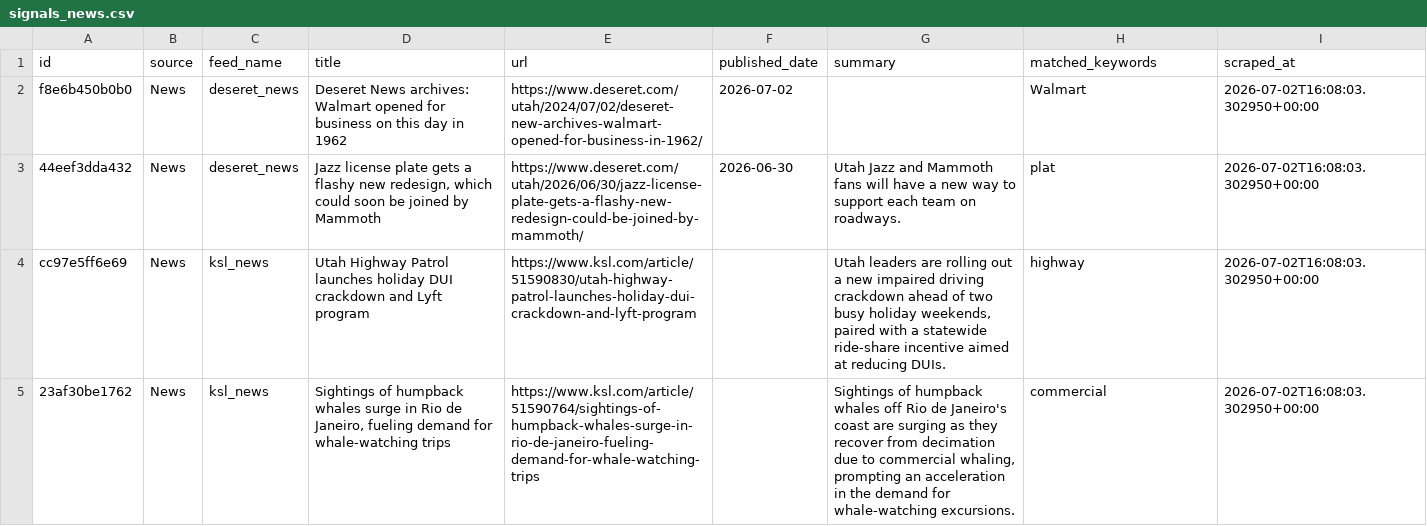
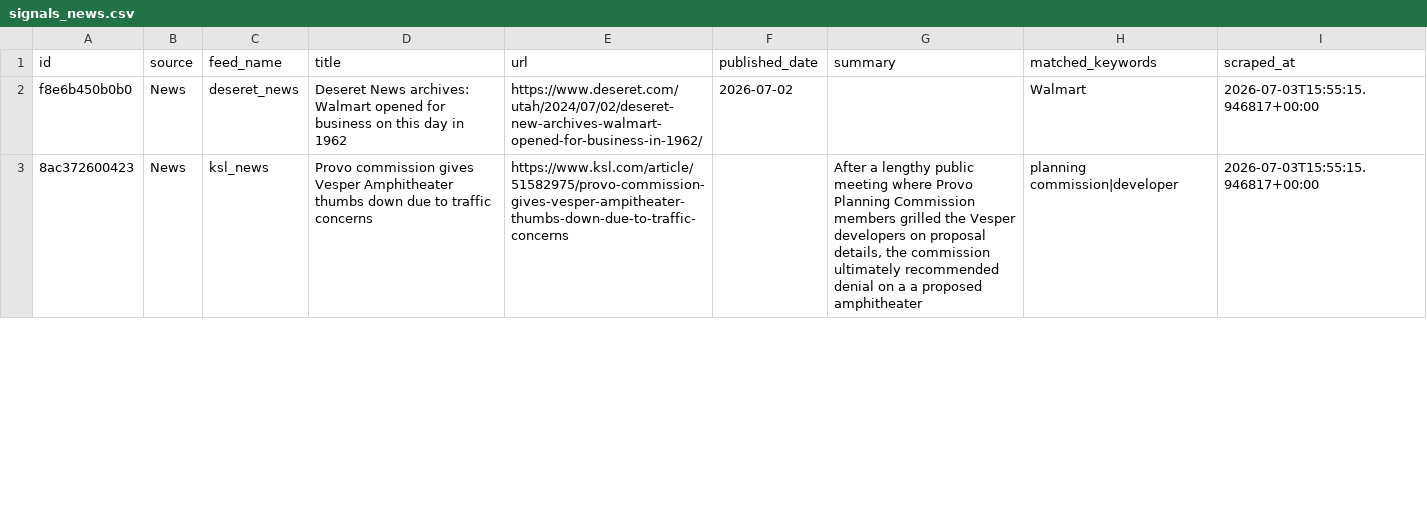
Before and after one commit to camsrigby-hash/tooele-land-intel, a CSV file: data/signals_news.csv, drawn as a sheet; only a part is shown; the diff covers the shown part only.

```diff
--- a/data/signals_news.csv
+++ b/data/signals_news.csv
@@ -1,5 +1,3 @@
 id,source,feed_name,title,url,published_date,summary,matched_keywords,scraped_at
-f8e6b450b0b0,News,deseret_news,Deseret News archives: Walmart opened for business on this day in 1962,https://www.deseret.com/utah/2024/07/02/deseret-new-archives-walmart-opened-for-business-in-1962/,2026-07-02,,Walmart,2026-07-02T16:08:03.302950+00:00
-44eef3dda432,News,deseret_news,"Jazz license plate gets a flashy new redesign, which could soon be joined by Mammoth",https://www.deseret.com/utah/2026/06/30/jazz-license-plate-gets-a-flashy-new-redesign-could-be-joined-by-mammoth/,2026-06-30,Utah Jazz and Mammoth fans will have a new way to support each team on roadways.,plat,2026-07-02T16:08:03.302950+00:00
-cc97e5ff6e69,News,ksl_news,Utah Highway Patrol launches holiday DUI crackdown and Lyft program,https://www.ksl.com/article/51590830/utah-highway-patrol-launches-holiday-dui-crackdown-and-lyft-program,,"Utah leaders are rolling out a new impaired driving crackdown ahead of two busy holiday weekends, paired with a statewide ride-share incentive aimed at reducing DUIs.",highway,2026-07-02T16:08:03.302950+00:00
-23af30be1762,News,ksl_news,"Sightings of humpback whales surge in Rio de Janeiro, fueling demand for whale-watching trips",https://www.ksl.com/article/51590764/sightings-of-humpback-whales-surge-in-rio-de-janeiro-fueling-demand-for-whale-watching-trips,,"Sightings of humpback whales off Rio de Janeiro's coast are surging as they recover from decimation due to commercial whaling, prompting an acceleration in the demand for whale-watching excursions.",commercial,2026-07-02T16:08:03.302950+00:00
+f8e6b450b0b0,News,deseret_news,Deseret News archives: Walmart opened for business on this day in 1962,https://www.deseret.com/utah/2024/07/02/deseret-new-archives-walmart-opened-for-business-in-1962/,2026-07-02,,Walmart,2026-07-03T15:55:15.946817+00:00
+8ac372600423,News,ksl_news,Provo commission gives Vesper Amphitheater thumbs down due to traffic concerns,https://www.ksl.com/article/51582975/provo-commission-gives-vesper-ampitheater-thumbs-down-due-to-traffic-concerns,,"After a lengthy public meeting where Provo Planning Commission members grilled the Vesper developers on proposal details, the commission ultimately recommended denial on a a proposed amphitheater",planning commission|developer,2026-07-03T15:55:15.946817+00:00
```
Also changed, not shown: 1 added row, 1 removed row and 2 edited cells elsewhere in this file, data/api_costs.csv, 1 other file.
